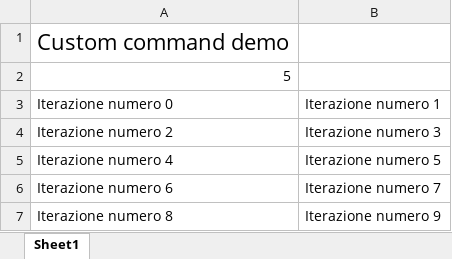
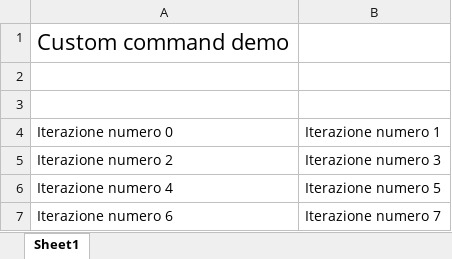
Before and after one commit to MauroWB/JXLS-First-Steps, an Excel workbook: target/classes/excel/command_output.xlsx, sheet Sheet1, drawn as a sheet; values as stored, in another font and other column widths than the file's, no borders; removed rows and columns are numbered as before the commit, all else as after; the diff names each change by its address in the sheet, - before the commit and + after, or states it on an @@ line.

```diff
--- a/target/classes/excel/command_output.xlsx (sheet Sheet1)
+++ b/target/classes/excel/command_output.xlsx (sheet Sheet1)
-A2: 5
+A2: (empty)
+row 3: (empty)
-row 7: Iterazione numero 8 | Iterazione numero 9
```
Also changed, not shown: src/main/resources/excel/command_output.xlsx, src/main/resources/excel/command_template.xlsx, 5 other files.
